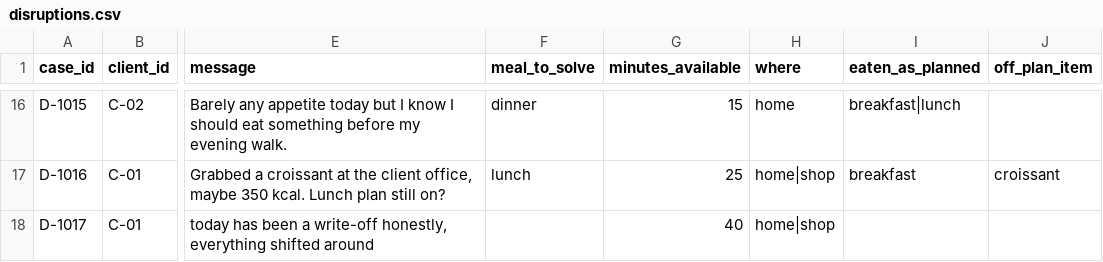
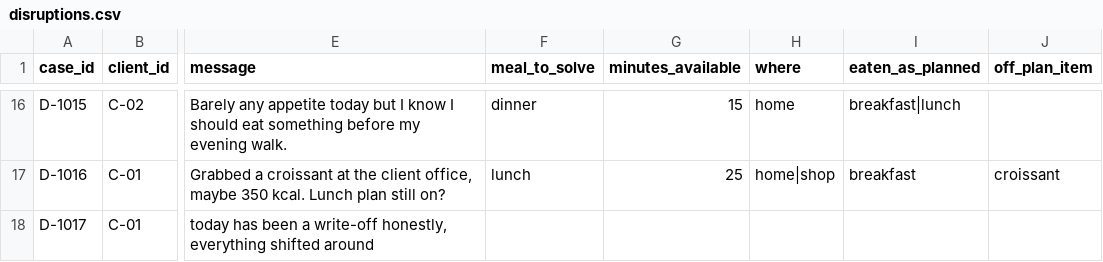
Before and after one commit to mistancevic/AI-Capstone-Project, a CSV file: develop-companion/data/disruptions.csv, drawn as a sheet; only a part is shown, gaps mark what is left out; the diff names each change by its address in the sheet, - before the commit and + after, or states it on an @@ line.

```diff
--- a/develop-companion/data/disruptions.csv
+++ b/develop-companion/data/disruptions.csv
-G18 (minutes_available): 40
+G18 (minutes_available): (empty)
-H18 (where): home|shop
+H18 (where): (empty)
```
Also changed, not shown: 3 other files.
